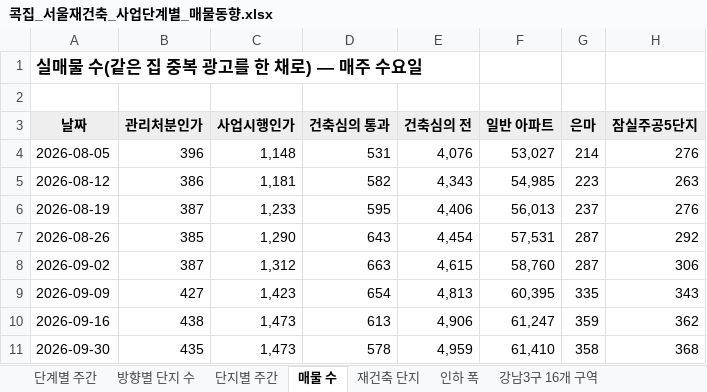
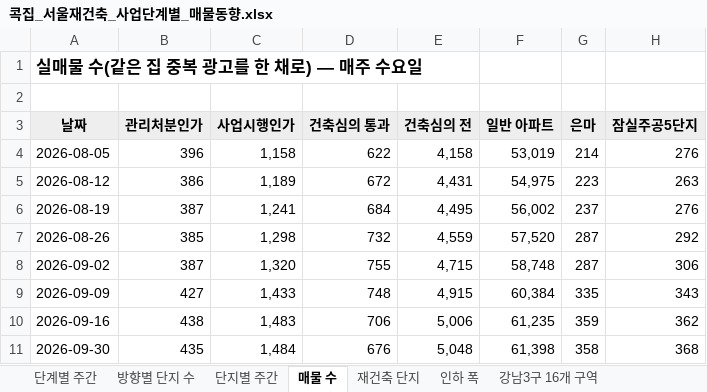
Before and after one commit to etfsurfer-glitch/real, an Excel workbook: design/press/재초환_재건축매물/콕집_서울재건축_사업단계별_매물동향.xlsx, sheet 매물 수, drawn as a sheet; only a part is shown; values as stored, in another font and other column widths than the file's, no borders; the diff covers the shown part only; the diff names each change by its address in the sheet, - before the commit and + after, or states it on an @@ line.

```diff
--- a/design/press/재초환_재건축매물/콕집_서울재건축_사업단계별_매물동향.xlsx (sheet 매물 수)
+++ b/design/press/재초환_재건축매물/콕집_서울재건축_사업단계별_매물동향.xlsx (sheet 매물 수)
-C4 (사업시행인가): 1,148
+C4 (사업시행인가): 1,158
-D4 (건축심의 통과): 531
+D4 (건축심의 통과): 622
-E4 (건축심의 전): 4,076
+E4 (건축심의 전): 4,158
-F4 (일반 아파트): 53,027
+F4 (일반 아파트): 53,019
-C5 (사업시행인가): 1,181
+C5 (사업시행인가): 1,189
-D5 (건축심의 통과): 582
+D5 (건축심의 통과): 672
-E5 (건축심의 전): 4,343
+E5 (건축심의 전): 4,431
-F5 (일반 아파트): 54,985
+F5 (일반 아파트): 54,975
-C6 (사업시행인가): 1,233
+C6 (사업시행인가): 1,241
-D6 (건축심의 통과): 595
+D6 (건축심의 통과): 684
-E6 (건축심의 전): 4,406
+E6 (건축심의 전): 4,495
-F6 (일반 아파트): 56,013
+F6 (일반 아파트): 56,002
-C7 (사업시행인가): 1,290
+C7 (사업시행인가): 1,298
-D7 (건축심의 통과): 643
+D7 (건축심의 통과): 732
-E7 (건축심의 전): 4,454
+E7 (건축심의 전): 4,559
-F7 (일반 아파트): 57,531
+F7 (일반 아파트): 57,520
-C8 (사업시행인가): 1,312
+C8 (사업시행인가): 1,320
-D8 (건축심의 통과): 663
+D8 (건축심의 통과): 755
-E8 (건축심의 전): 4,615
+E8 (건축심의 전): 4,715
-F8 (일반 아파트): 58,760
+F8 (일반 아파트): 58,748
-C9 (사업시행인가): 1,423
+C9 (사업시행인가): 1,433
-D9 (건축심의 통과): 654
+D9 (건축심의 통과): 748
-E9 (건축심의 전): 4,813
+E9 (건축심의 전): 4,915
-F9 (일반 아파트): 60,395
+F9 (일반 아파트): 60,384
-C10 (사업시행인가): 1,473
+C10 (사업시행인가): 1,483
-D10 (건축심의 통과): 613
+D10 (건축심의 통과): 706
-E10 (건축심의 전): 4,906
+E10 (건축심의 전): 5,006
-F10 (일반 아파트): 61,247
+F10 (일반 아파트): 61,235
-C11 (사업시행인가): 1,473
+C11 (사업시행인가): 1,484
-D11 (건축심의 통과): 578
+D11 (건축심의 통과): 676
-E11 (건축심의 전): 4,959
+E11 (건축심의 전): 5,048
-F11 (일반 아파트): 61,410
+F11 (일반 아파트): 61,398
```
Also changed, not shown: 28 edited cells elsewhere in this sheet, sheet 단지별 주간, sheet 인하 폭, sheet 단계별 주간, sheet 방향별 단지 수, sheet 재건축 단지, 7 other files.
